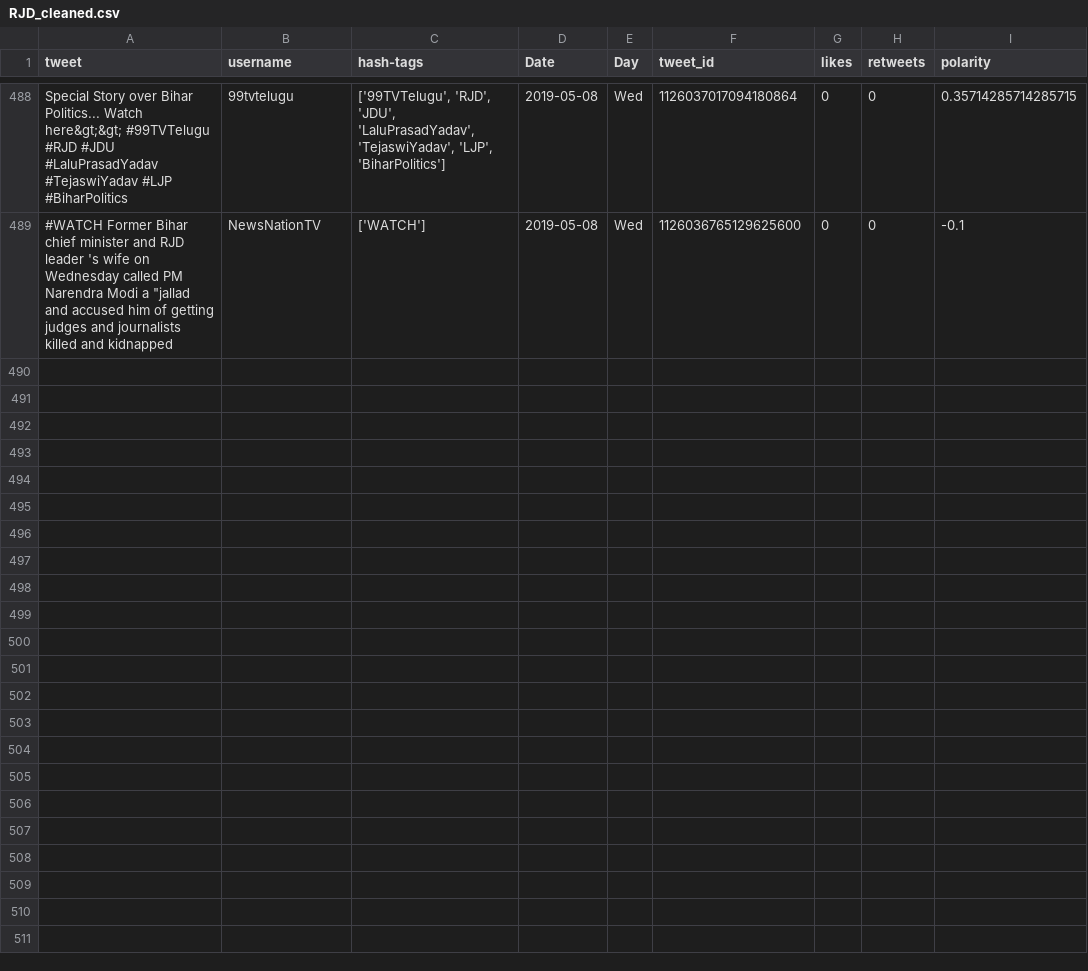
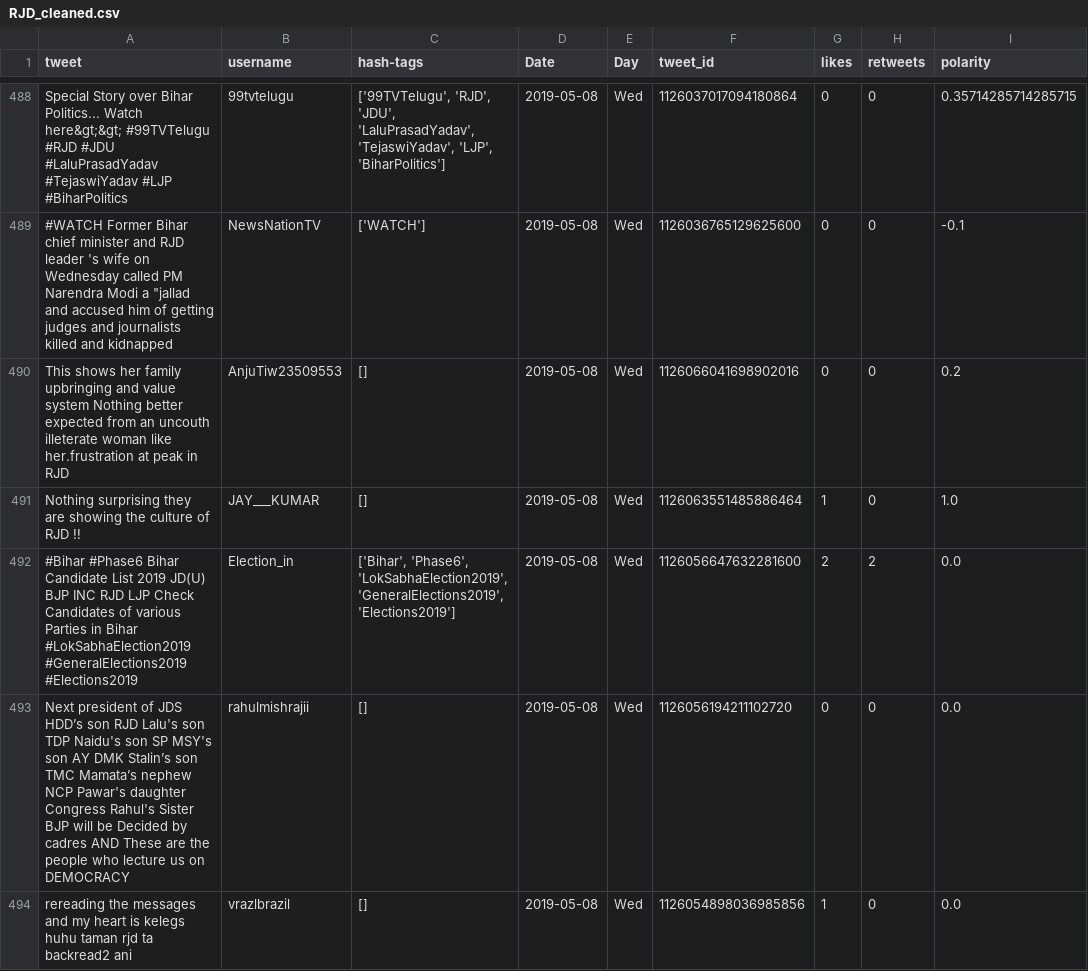
Before and after one commit to itsDevhere/DataRepo, a CSV file: RJD_cleaned.csv, drawn as a sheet; only a part is shown, gaps mark what is left out.

```diff
--- a/RJD_cleaned.csv
+++ b/RJD_cleaned.csv
@@ -489 +489,6 @@ Special Story over Bihar Politics... Watch here&gt;&gt; #99TVTelugu #RJD #JDU #L
 "#WATCH Former Bihar chief minister and RJD leader 's wife on Wednesday called PM Narendra Modi a ""jallad and accused him of getting judges and journalists killed and kidnapped",NewsNationTV,['WATCH'],2019-05-08,Wed,1126036765129625600,0,0,-0.1
+This shows her family upbringing and value system Nothing better expected from an uncouth illeterate woman like her.frustration at peak in RJD,AnjuTiw23509553,[],2019-05-08,Wed,1126066041698902016,0,0,0.2
+Nothing surprising they are showing the culture of RJD !!,JAY___KUMAR,[],2019-05-08,Wed,1126063551485886464,1,0,1.0
+#Bihar #Phase6 Bihar Candidate List 2019 JD(U) BJP INC RJD LJP Check Candidates of various Parties in Bihar #LokSabhaElection2019 #GeneralElections2019 #Elections2019,Election_in,"['Bihar', 'Phase6', 'LokSabhaElection2019', 'GeneralElections2019', 'Elections2019']",2019-05-08,Wed,1126056647632281600,2,2,0.0
+Next president of JDS HDD’s son RJD Lalu's son TDP Naidu's son SP MSY's son AY DMK Stalin’s son TMC Mamata’s nephew NCP Pawar's daughter Congress Rahul's Sister BJP will be Decided by cadres AND These are the people who lecture us on DEMOCRACY,rahulmishrajii,[],2019-05-08,Wed,1126056194211102720,0,0,0.0
+rereading the messages and my heart is kelegs huhu taman rjd ta backread2 ani,vrazlbrazil,[],2019-05-08,Wed,1126054898036985856,1,0,0.0
```
Also changed, not shown: CPIM_cleaned.csv, Samajwadi_cleaned.csv, 5 other files.
